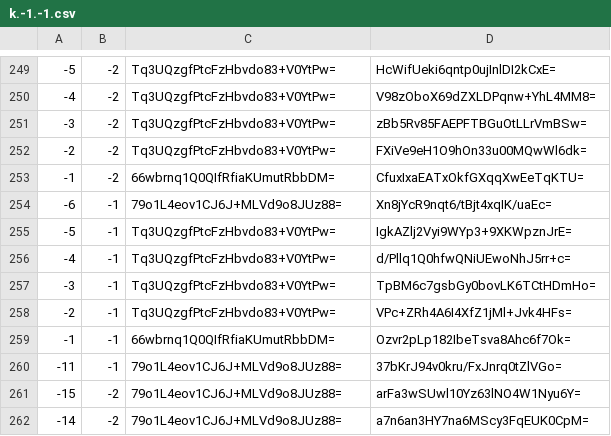
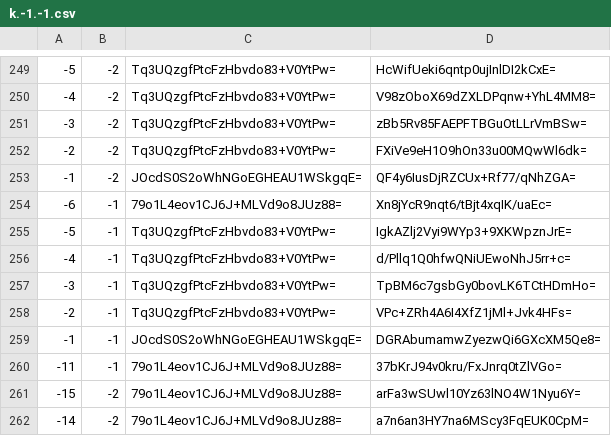
Before and after one commit to counterfitninja/chilled-overworld, a CSV file: tiles/zoom.-1/metadata/k.-1.-1.csv, drawn as a sheet; only a part is shown, gaps mark what is left out.

```diff
--- a/tiles/zoom.-1/metadata/k.-1.-1.csv
+++ b/tiles/zoom.-1/metadata/k.-1.-1.csv
@@ -252,3 +252,3 @@
 -2,-2,Tq3UQzgfPtcFzHbvdo83+V0YtPw=,FXiVe9eH1O9hOn33u00MQwWl6dk=
--1,-2,66wbrnq1Q0QIfRfiaKUmutRbbDM=,CfuxIxaEATxOkfGXqqXwEeTqKTU=
+-1,-2,JOcdS0S2oWhNGoEGHEAU1WSkgqE=,QF4y6IusDjRZCUx+Rf77/qNhZGA=
 -6,-1,79o1L4eov1CJ6J+MLVd9o8JUz88=,Xn8jYcR9nqt6/tBjt4xqIK/uaEc=
@@ -258,3 +258,3 @@
 -2,-1,Tq3UQzgfPtcFzHbvdo83+V0YtPw=,VPc+ZRh4A6I4XfZ1jMl+Jvk4HFs=
--1,-1,66wbrnq1Q0QIfRfiaKUmutRbbDM=,Ozvr2pLp182IbeTsva8Ahc6f7Ok=
+-1,-1,JOcdS0S2oWhNGoEGHEAU1WSkgqE=,DGRAbumamwZyezwQi6GXcXM5Qe8=
 -11,-1,79o1L4eov1CJ6J+MLVd9o8JUz88=,37bKrJ94v0kru/FxJnrq0tZlVGo=
```
Also changed, not shown: tiles/zoom.-1/metadata/k.-1.0.csv, tiles/zoom.-1/metadata/k.0.-1.csv, 50 other files.
